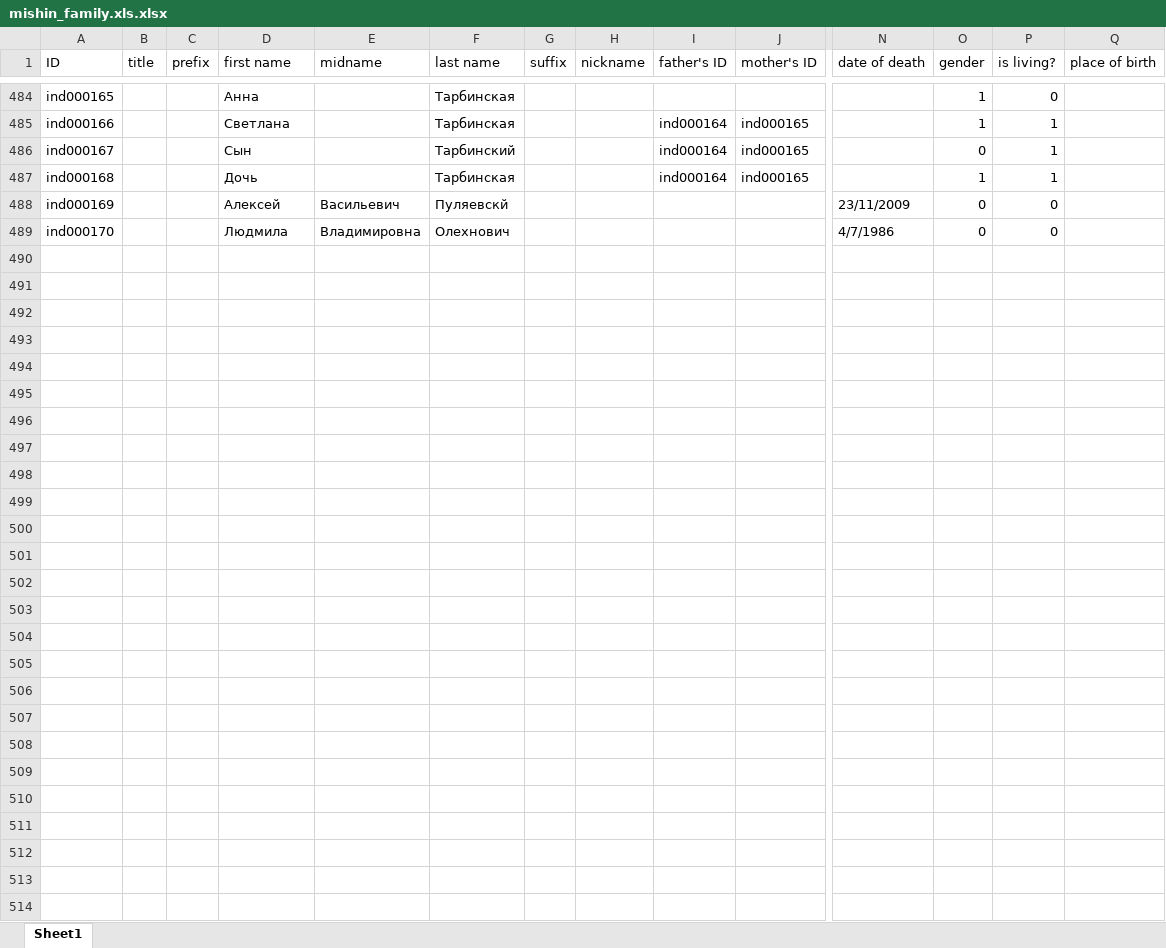
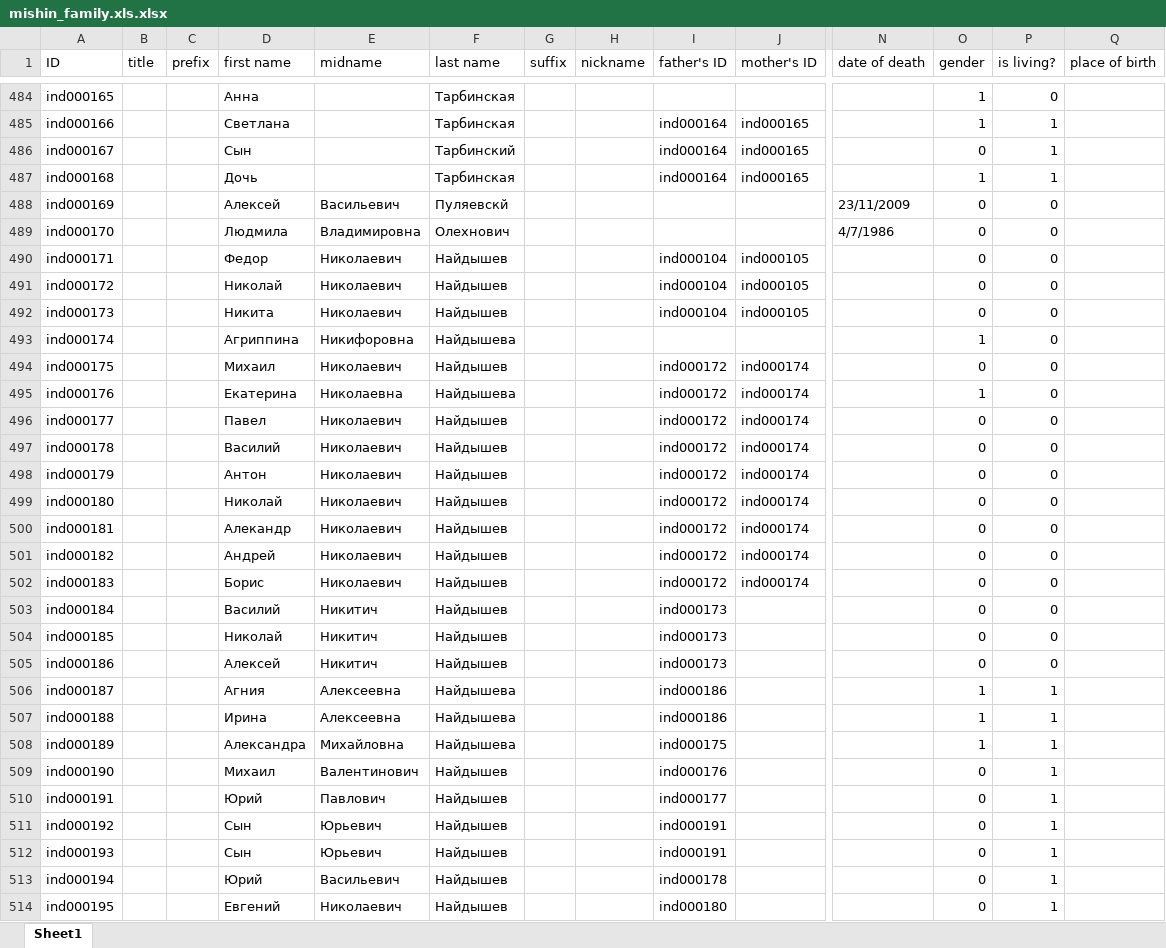
Before and after one commit to mishin/Ftree-heroku, an Excel workbook: mishin_family.xls.xlsx, sheet Sheet1, drawn as a sheet; only a part is shown, gaps mark what is left out; values as stored, in another font and other column widths than the file's, no borders; charts and pictures not drawn; rows hold the shown columns only; the diff names each change by its address in the sheet, - before the commit and + after, or states it on an @@ line.

Commit message:
генерал Найдышев

```diff
--- a/mishin_family.xls.xlsx (sheet Sheet1)
+++ b/mishin_family.xls.xlsx (sheet Sheet1)
+row 490: ind000171 |  |  | Федор | Николаевич | Найдышев |  |  | ind000104 | ind000105 |  | 0 | 0
+row 491: ind000172 |  |  | Николай | Николаевич | Найдышев |  |  | ind000104 | ind000105 |  | 0 | 0
+row 492: ind000173 |  |  | Никита | Николаевич | Найдышев |  |  | ind000104 | ind000105 |  | 0 | 0
+row 493: ind000174 |  |  | Агриппина | Никифоровна | Найдышева |  |  |  |  |  | 1 | 0
+row 494: ind000175 |  |  | Михаил | Николаевич | Найдышев |  |  | ind000172 | ind000174 |  | 0 | 0
+row 495: ind000176 |  |  | Екатерина | Николаевна | Найдышева |  |  | ind000172 | ind000174 |  | 1 | 0
+row 496: ind000177 |  |  | Павел | Николаевич | Найдышев |  |  | ind000172 | ind000174 |  | 0 | 0
+row 497: ind000178 |  |  | Василий | Николаевич | Найдышев |  |  | ind000172 | ind000174 |  | 0 | 0
+row 498: ind000179 |  |  | Антон | Николаевич | Найдышев |  |  | ind000172 | ind000174 |  | 0 | 0
+row 499: ind000180 |  |  | Николай | Николаевич | Найдышев |  |  | ind000172 | ind000174 |  | 0 | 0
+row 500: ind000181 |  |  | Алекандр | Николаевич | Найдышев |  |  | ind000172 | ind000174 |  | 0 | 0
+row 501: ind000182 |  |  | Андрей | Николаевич | Найдышев |  |  | ind000172 | ind000174 |  | 0 | 0
+row 502: ind000183 |  |  | Борис | Николаевич | Найдышев |  |  | ind000172 | ind000174 |  | 0 | 0
+row 503: ind000184 |  |  | Василий | Никитич | Найдышев |  |  | ind000173 |  |  | 0 | 0
+row 504: ind000185 |  |  | Николай | Никитич | Найдышев |  |  | ind000173 |  |  | 0 | 0
+row 505: ind000186 |  |  | Алексей | Никитич | Найдышев |  |  | ind000173 |  |  | 0 | 0
+row 506: ind000187 |  |  | Агния | Алексеевна | Найдышева |  |  | ind000186 |  |  | 1 | 1
+row 507: ind000188 |  |  | Ирина | Алексеевна | Найдышева |  |  | ind000186 |  |  | 1 | 1
+row 508: ind000189 |  |  | Александра | Михайловна | Найдышева |  |  | ind000175 |  |  | 1 | 1
+row 509: ind000190 |  |  | Михаил | Валентинович | Найдышев |  |  | ind000176 |  |  | 0 | 1
+row 510: ind000191 |  |  | Юрий | Павлович | Найдышев |  |  | ind000177 |  |  | 0 | 1
+row 511: ind000192 |  |  | Сын | Юрьевич | Найдышев |  |  | ind000191 |  |  | 0 | 1
+row 512: ind000193 |  |  | Сын | Юрьевич | Найдышев |  |  | ind000191 |  |  | 0 | 1
+row 513: ind000194 |  |  | Юрий | Васильевич | Найдышев |  |  | ind000178 |  |  | 0 | 1
+row 514: ind000195 |  |  | Евгений | Николаевич | Найдышев |  |  | ind000180 |  |  | 0 | 1
```
Also changed, not shown: 3 other files.
